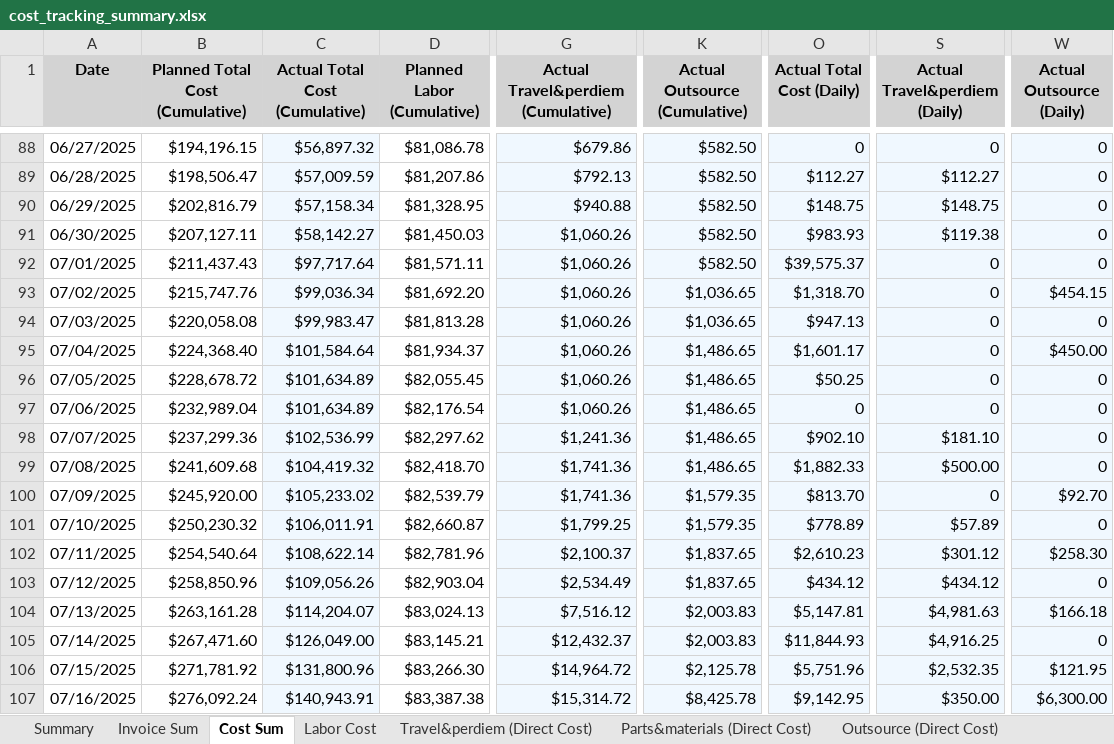
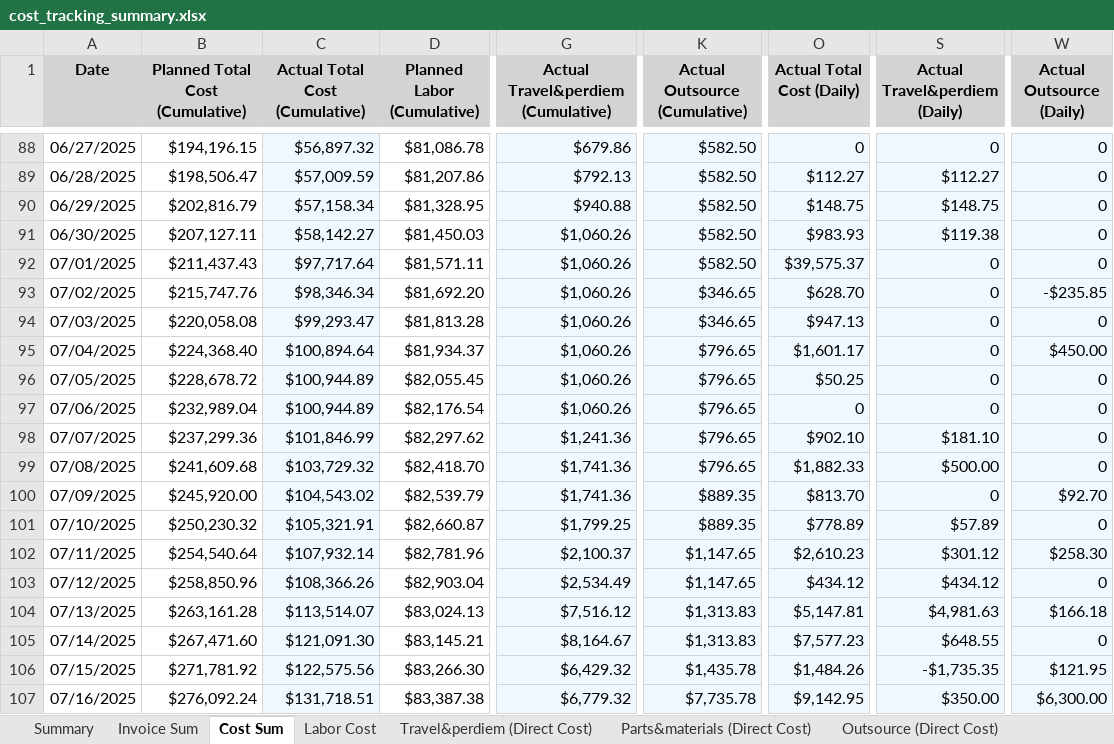
Before and after one commit to xiaosongchen1977/geo-project-tracker-ohio2025, an Excel workbook: cost_tracking_summary.xlsx, sheet Cost Sum, drawn as a sheet; only a part is shown, gaps mark what is left out; values as stored, in another font and other column widths than the file's, no borders; the diff covers the shown part only; the diff names each change by its address in the sheet, - before the commit and + after, or states it on an @@ line.

```diff
--- a/cost_tracking_summary.xlsx (sheet Cost Sum)
+++ b/cost_tracking_summary.xlsx (sheet Cost Sum)
-C93 (Actual Total Cost (Cumulative)): $99,036.34
+C93 (Actual Total Cost (Cumulative)): $98,346.34
-K93:K94 (Actual Outsource (Cumulative)): $1,036.65
+K93:K94 (Actual Outsource (Cumulative)): $346.65
-O93 (Actual Total Cost (Daily)): $1,318.70
+O93 (Actual Total Cost (Daily)): $628.70
-W93 (Actual Outsource (Daily)): $454.15
+W93 (Actual Outsource (Daily)): -$235.85
-C94 (Actual Total Cost (Cumulative)): $99,983.47
+C94 (Actual Total Cost (Cumulative)): $99,293.47
-C95 (Actual Total Cost (Cumulative)): $101,584.64
+C95 (Actual Total Cost (Cumulative)): $100,894.64
-K95:K99 (Actual Outsource (Cumulative)): $1,486.65
+K95:K99 (Actual Outsource (Cumulative)): $796.65
-C96:C97 (Actual Total Cost (Cumulative)): $101,634.89
+C96:C97 (Actual Total Cost (Cumulative)): $100,944.89
-C98 (Actual Total Cost (Cumulative)): $102,536.99
+C98 (Actual Total Cost (Cumulative)): $101,846.99
-C99 (Actual Total Cost (Cumulative)): $104,419.32
+C99 (Actual Total Cost (Cumulative)): $103,729.32
-C100 (Actual Total Cost (Cumulative)): $105,233.02
+C100 (Actual Total Cost (Cumulative)): $104,543.02
-K100:K101 (Actual Outsource (Cumulative)): $1,579.35
+K100:K101 (Actual Outsource (Cumulative)): $889.35
-C101 (Actual Total Cost (Cumulative)): $106,011.91
+C101 (Actual Total Cost (Cumulative)): $105,321.91
-C102 (Actual Total Cost (Cumulative)): $108,622.14
+C102 (Actual Total Cost (Cumulative)): $107,932.14
-K102:K103 (Actual Outsource (Cumulative)): $1,837.65
+K102:K103 (Actual Outsource (Cumulative)): $1,147.65
-C103 (Actual Total Cost (Cumulative)): $109,056.26
+C103 (Actual Total Cost (Cumulative)): $108,366.26
-C104 (Actual Total Cost (Cumulative)): $114,204.07
+C104 (Actual Total Cost (Cumulative)): $113,514.07
-K104:K105 (Actual Outsource (Cumulative)): $2,003.83
+K104:K105 (Actual Outsource (Cumulative)): $1,313.83
-C105 (Actual Total Cost (Cumulative)): $126,049.00
+C105 (Actual Total Cost (Cumulative)): $121,091.30
-G105: $12,432.37
+G105: $8,164.67
-O105 (Actual Total Cost (Daily)): $11,844.93
+O105 (Actual Total Cost (Daily)): $7,577.23
-S105 (Actual Travel&perdiem (Daily)): $4,916.25
+S105 (Actual Travel&perdiem (Daily)): $648.55
-C106 (Actual Total Cost (Cumulative)): $131,800.96
+C106 (Actual Total Cost (Cumulative)): $122,575.56
-G106: $14,964.72
+G106: $6,429.32
-K106 (Actual Outsource (Cumulative)): $2,125.78
+K106 (Actual Outsource (Cumulative)): $1,435.78
-O106 (Actual Total Cost (Daily)): $5,751.96
+O106 (Actual Total Cost (Daily)): $1,484.26
-S106 (Actual Travel&perdiem (Daily)): $2,532.35
+S106 (Actual Travel&perdiem (Daily)): -$1,735.35
-C107 (Actual Total Cost (Cumulative)): $140,943.91
+C107 (Actual Total Cost (Cumulative)): $131,718.51
-G107: $15,314.72
+G107: $6,779.32
-K107 (Actual Outsource (Cumulative)): $8,425.78
+K107 (Actual Outsource (Cumulative)): $7,735.78
```
Also changed, not shown: 429 edited cells elsewhere in this sheet, sheet Outsource (Direct Cost), sheet Travel&perdiem (Direct Cost), sheet Parts&materials (Direct Cost), sheet Equipment Cost, sheet Labor-by days, sheet Invoice Sum, 3 more sheets.
